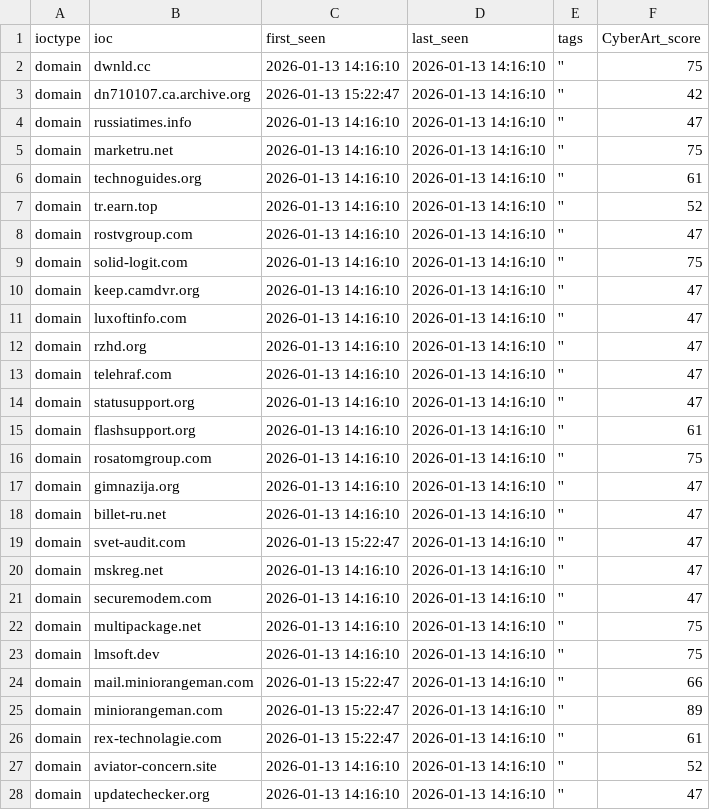
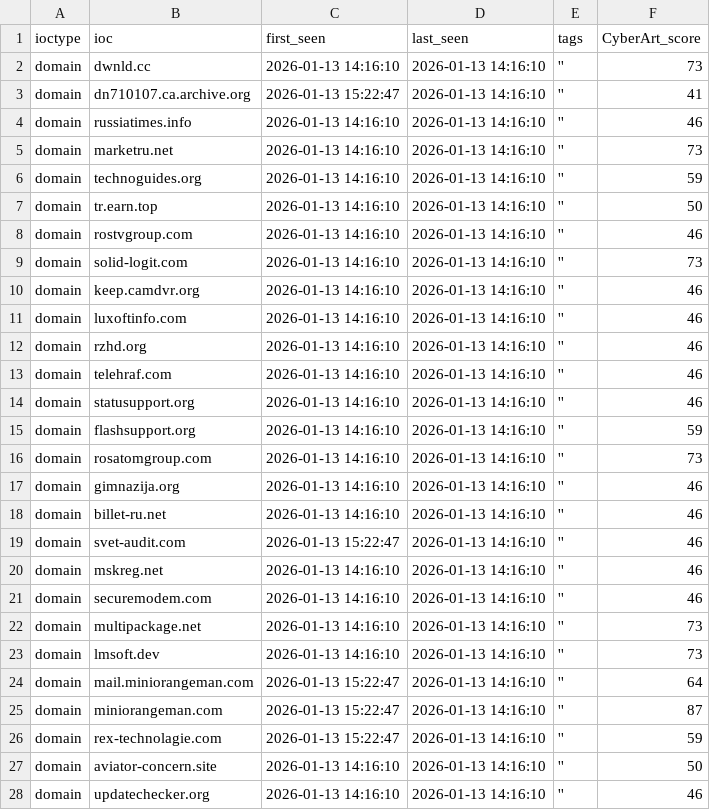
Before and after one commit to SOC-CyberART/CARTI-Feeds, a CSV file: random_100_iocs.csv, drawn as a sheet; only a part is shown; the diff covers the shown part only.

```diff
--- a/random_100_iocs.csv
+++ b/random_100_iocs.csv
@@ -1,28 +1,28 @@
 ioctype;ioc;first_seen;last_seen;tags;CyberArt_score
-domain;dwnld.cc;2026-01-13 14:16:10;2026-01-13 14:16:10;'';75
-domain;dn710107.ca.archive.org;2026-01-13 15:22:47;2026-01-13 14:16:10;'';42
-domain;russiatimes.info;2026-01-13 14:16:10;2026-01-13 14:16:10;'';47
-domain;marketru.net;2026-01-13 14:16:10;2026-01-13 14:16:10;'';75
-domain;technoguides.org;2026-01-13 14:16:10;2026-01-13 14:16:10;'';61
-domain;tr.earn.top;2026-01-13 14:16:10;2026-01-13 14:16:10;'';52
-domain;rostvgroup.com;2026-01-13 14:16:10;2026-01-13 14:16:10;'';47
-domain;solid-logit.com;2026-01-13 14:16:10;2026-01-13 14:16:10;'';75
-domain;keep.camdvr.org;2026-01-13 14:16:10;2026-01-13 14:16:10;'';47
-domain;luxoftinfo.com;2026-01-13 14:16:10;2026-01-13 14:16:10;'';47
-domain;rzhd.org;2026-01-13 14:16:10;2026-01-13 14:16:10;'';47
-domain;telehraf.com;2026-01-13 14:16:10;2026-01-13 14:16:10;'';47
-domain;statusupport.org;2026-01-13 14:16:10;2026-01-13 14:16:10;'';47
-domain;flashsupport.org;2026-01-13 14:16:10;2026-01-13 14:16:10;'';61
-domain;rosatomgroup.com;2026-01-13 14:16:10;2026-01-13 14:16:10;'';75
-domain;gimnazija.org;2026-01-13 14:16:10;2026-01-13 14:16:10;'';47
-domain;billet-ru.net;2026-01-13 14:16:10;2026-01-13 14:16:10;'';47
-domain;svet-audit.com;2026-01-13 15:22:47;2026-01-13 14:16:10;'';47
-domain;mskreg.net;2026-01-13 14:16:10;2026-01-13 14:16:10;'';47
-domain;securemodem.com;2026-01-13 14:16:10;2026-01-13 14:16:10;'';47
-domain;multipackage.net;2026-01-13 14:16:10;2026-01-13 14:16:10;'';75
-domain;lmsoft.dev;2026-01-13 14:16:10;2026-01-13 14:16:10;'';75
-domain;mail.miniorangeman.com;2026-01-13 15:22:47;2026-01-13 14:16:10;'';66
-domain;miniorangeman.com;2026-01-13 15:22:47;2026-01-13 14:16:10;'';89
-domain;rex-technolagie.com;2026-01-13 15:22:47;2026-01-13 14:16:10;'';61
-domain;aviator-concern.site;2026-01-13 14:16:10;2026-01-13 14:16:10;'';52
-domain;updatechecker.org;2026-01-13 14:16:10;2026-01-13 14:16:10;'';47
+domain;dwnld.cc;2026-01-13 14:16:10;2026-01-13 14:16:10;'';73
+domain;dn710107.ca.archive.org;2026-01-13 15:22:47;2026-01-13 14:16:10;'';41
+domain;russiatimes.info;2026-01-13 14:16:10;2026-01-13 14:16:10;'';46
+domain;marketru.net;2026-01-13 14:16:10;2026-01-13 14:16:10;'';73
+domain;technoguides.org;2026-01-13 14:16:10;2026-01-13 14:16:10;'';59
+domain;tr.earn.top;2026-01-13 14:16:10;2026-01-13 14:16:10;'';50
+domain;rostvgroup.com;2026-01-13 14:16:10;2026-01-13 14:16:10;'';46
+domain;solid-logit.com;2026-01-13 14:16:10;2026-01-13 14:16:10;'';73
+domain;keep.camdvr.org;2026-01-13 14:16:10;2026-01-13 14:16:10;'';46
+domain;luxoftinfo.com;2026-01-13 14:16:10;2026-01-13 14:16:10;'';46
+domain;rzhd.org;2026-01-13 14:16:10;2026-01-13 14:16:10;'';46
+domain;telehraf.com;2026-01-13 14:16:10;2026-01-13 14:16:10;'';46
+domain;statusupport.org;2026-01-13 14:16:10;2026-01-13 14:16:10;'';46
+domain;flashsupport.org;2026-01-13 14:16:10;2026-01-13 14:16:10;'';59
+domain;rosatomgroup.com;2026-01-13 14:16:10;2026-01-13 14:16:10;'';73
+domain;gimnazija.org;2026-01-13 14:16:10;2026-01-13 14:16:10;'';46
+domain;billet-ru.net;2026-01-13 14:16:10;2026-01-13 14:16:10;'';46
+domain;svet-audit.com;2026-01-13 15:22:47;2026-01-13 14:16:10;'';46
+domain;mskreg.net;2026-01-13 14:16:10;2026-01-13 14:16:10;'';46
+domain;securemodem.com;2026-01-13 14:16:10;2026-01-13 14:16:10;'';46
+domain;multipackage.net;2026-01-13 14:16:10;2026-01-13 14:16:10;'';73
+domain;lmsoft.dev;2026-01-13 14:16:10;2026-01-13 14:16:10;'';73
+domain;mail.miniorangeman.com;2026-01-13 15:22:47;2026-01-13 14:16:10;'';64
+domain;miniorangeman.com;2026-01-13 15:22:47;2026-01-13 14:16:10;'';87
+domain;rex-technolagie.com;2026-01-13 15:22:47;2026-01-13 14:16:10;'';59
+domain;aviator-concern.site;2026-01-13 14:16:10;2026-01-13 14:16:10;'';50
+domain;updatechecker.org;2026-01-13 14:16:10;2026-01-13 14:16:10;'';46
```
Also changed, not shown: 75 edited cells elsewhere in this file, 1 other file.
